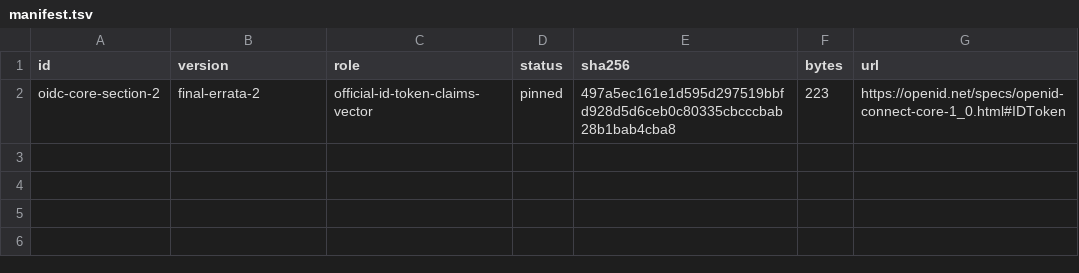
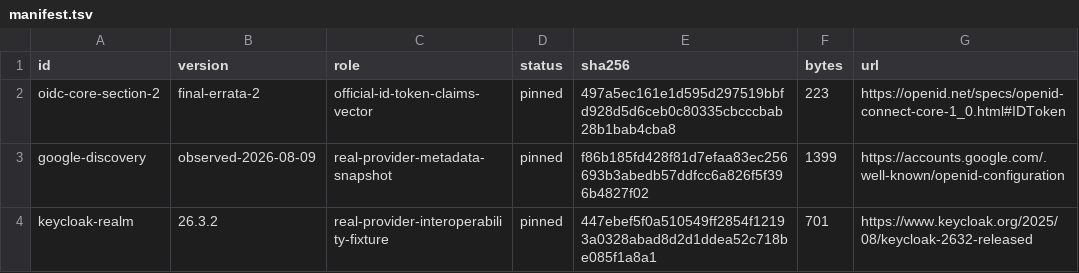
Before and after one commit to faustbrian/golib, a TSV file: pkg/authentication/oidc/specification/manifest.tsv, drawn as a sheet; the diff names each change by its address in the sheet, - before the commit and + after, or states it on an @@ line.

Commit message:
feat(authentication/oidc): harden provider validation
Reject ambiguous discovery, key, and claim data while preserving exact
temporal and private-number semantics across refreshes.

Impact: minor

```diff
--- a/pkg/authentication/oidc/specification/manifest.tsv
+++ b/pkg/authentication/oidc/specification/manifest.tsv
+row 3: google-discovery | observed-2026-08-09 | real-provider-metadata-snapshot | pinned | f86b185fd428f81d7efaa83ec256693b3abedb57ddfcc6a826f5f396b4827f02 | 1399 | https://accounts.google.com/.well-known/openid-configuration
+row 4: keycloak-realm | 26.3.2 | real-provider-interoperability-fixture | pinned | 447ebef5f0a510549ff2854f12193a0328abad8d2d1ddea52c718be085f1a8a1 | 701 | https://www.keycloak.org/2025/08/keycloak-2632-released
```
Also changed, not shown: 18 other files.
